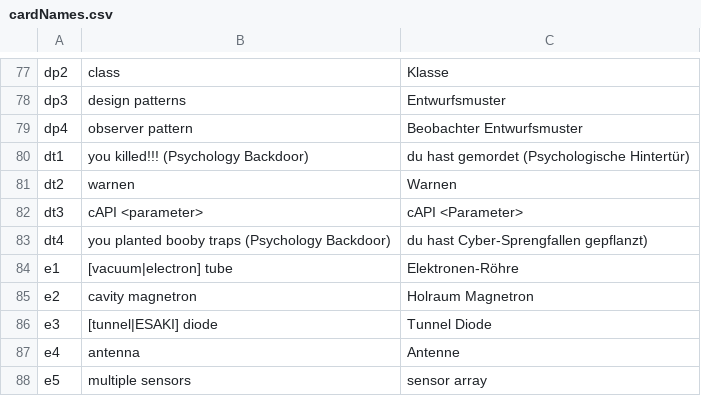
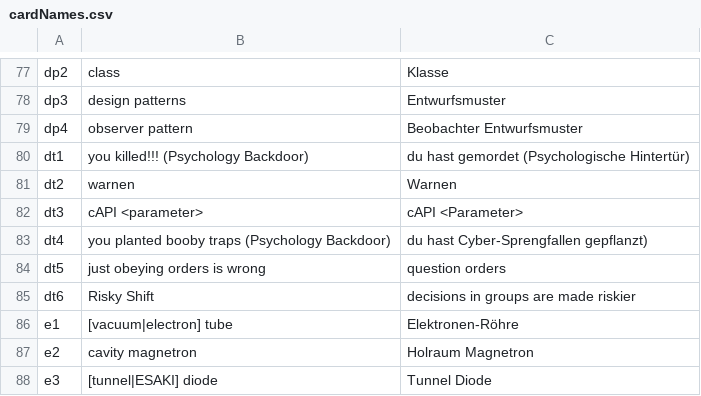
Before and after one commit to HackersCardgame/HackersCardgame25, a CSV file: scripts.bullseye/cardNames.csv, drawn as a sheet; only a part is shown, gaps mark what is left out; the shorter side is filled out with more unchanged rows.

```diff
--- a/scripts.bullseye/cardNames.csv
+++ b/scripts.bullseye/cardNames.csv
@@ -83,2 +83,4 @@ dt3,cAPI <parameter>,cAPI <Parameter>
 dt4,you planted booby traps (Psychology Backdoor),du hast Cyber-Sprengfallen gepflanzt)
+dt5,just obeying orders is wrong,question orders
+dt6,Risky Shift,decisions in groups are made riskier
 e1,[vacuum|electron] tube,Elektronen-Röhre
```
Also changed, not shown: 1 other file.
